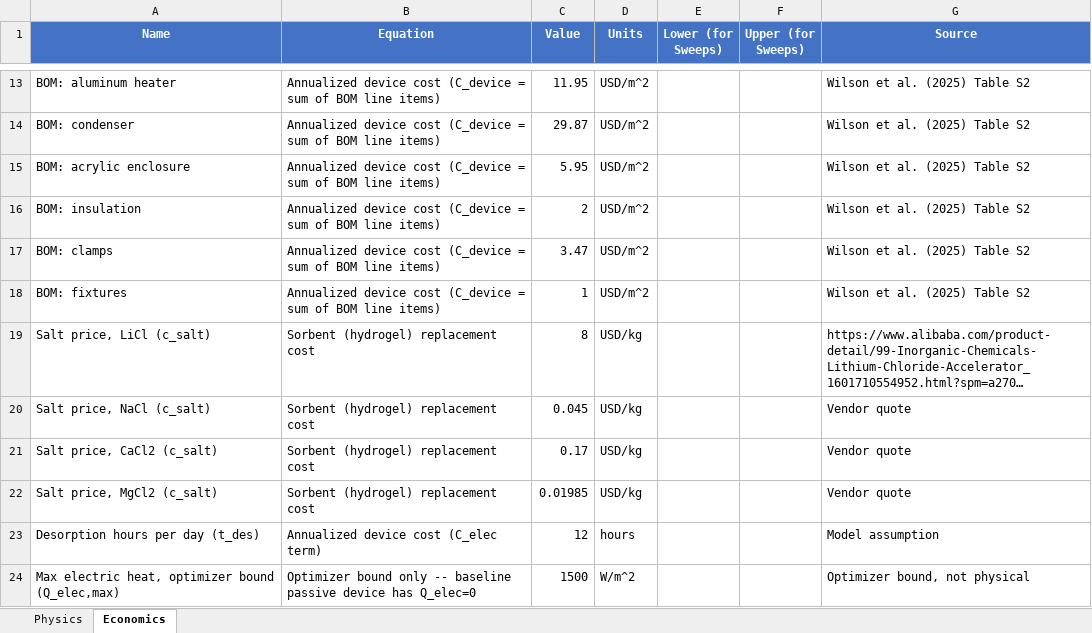
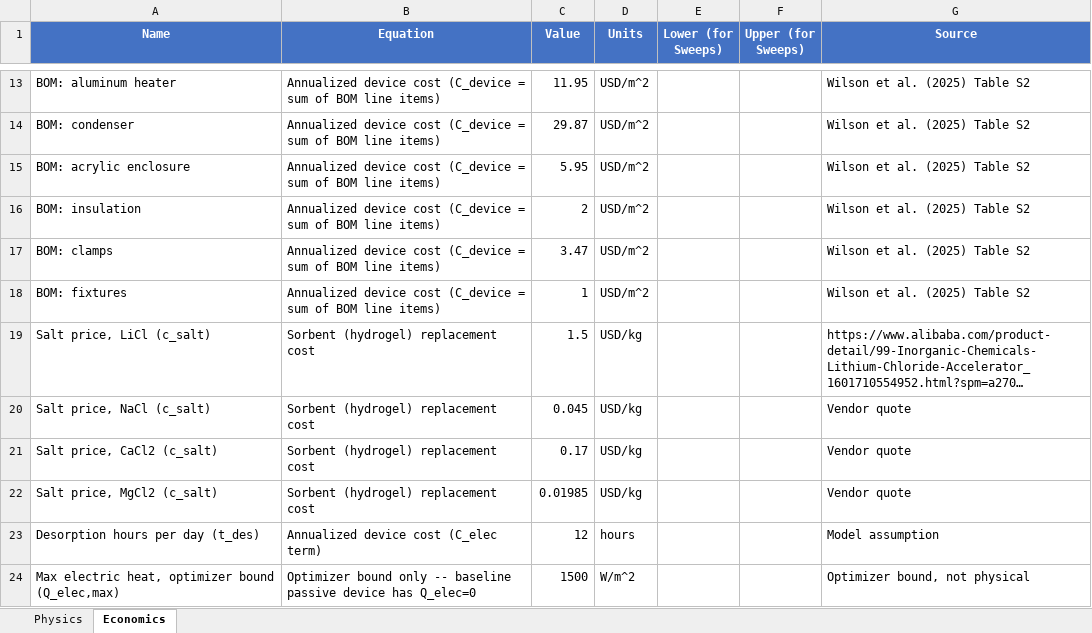
Before and after one commit to clara-o-d/SAWH_TEAs, an Excel workbook: solar_lumped/docs/parameters.xlsx, sheet Economics, drawn as a sheet; only a part is shown, gaps mark what is left out; long unchanged cells end in …; values as stored, in another font and other column widths than the file's, no borders; the diff names each change by its address in the sheet, - before the commit and + after, or states it on an @@ line.

Commit message:
Analyze case 2 gpu_sweep and bayesopt results

```diff
--- a/solar_lumped/docs/parameters.xlsx (sheet Economics)
+++ b/solar_lumped/docs/parameters.xlsx (sheet Economics)
-C19 (Value): 8
+C19 (Value): 1.5
```
Also changed, not shown: 16 other files.
